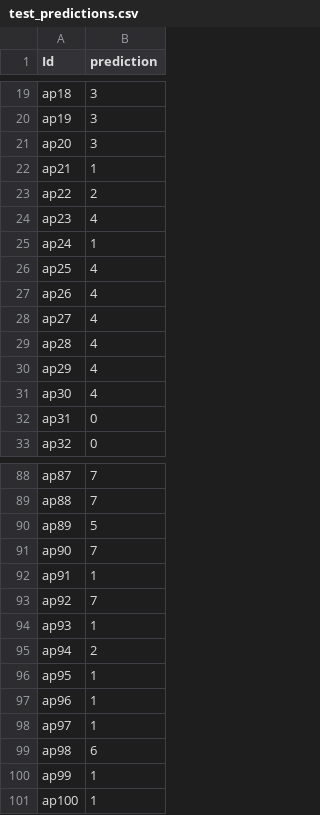
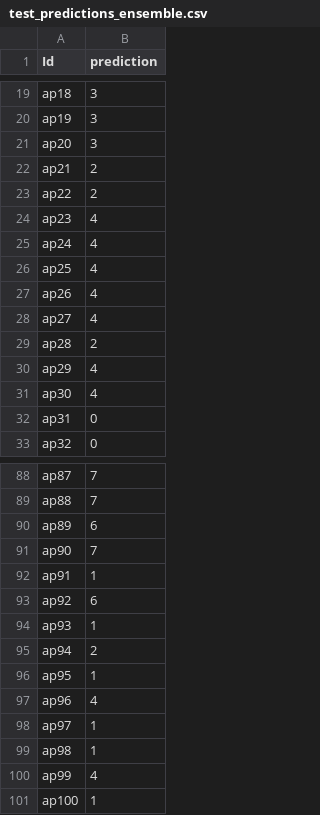
Before and after one commit to cilia-mouhoun/smart-appliance-detection, a CSV file: test_predictions_ensemble.csv (was test_predictions.csv), drawn as a sheet; only a part is shown, gaps mark what is left out; the diff covers the shown part only.

Commit message:
Improve Kaggle score: Implement soft-voting ensemble trained on full data (train+val)

```diff
--- a/test_predictions.csv
+++ b/test_predictions_ensemble.csv
@@ -21,6 +21,6 @@ ap19,3
 ap20,3
-ap21,1
+ap21,2
 ap22,2
 ap23,4
-ap24,1
+ap24,4
 ap25,4
@@ -28,3 +28,3 @@ ap26,4
 ap27,4
-ap28,4
+ap28,2
 ap29,4
@@ -89,6 +89,6 @@ ap87,7
 ap88,7
-ap89,5
+ap89,6
 ap90,7
 ap91,1
-ap92,7
+ap92,6
 ap93,1
@@ -96,6 +96,6 @@ ap94,2
 ap95,1
-ap96,1
+ap96,4
 ap97,1
-ap98,6
-ap99,1
+ap98,1
+ap99,4
 ap100,1
```
Also changed, not shown: 6 edited cells elsewhere in this file, 1 other file.
